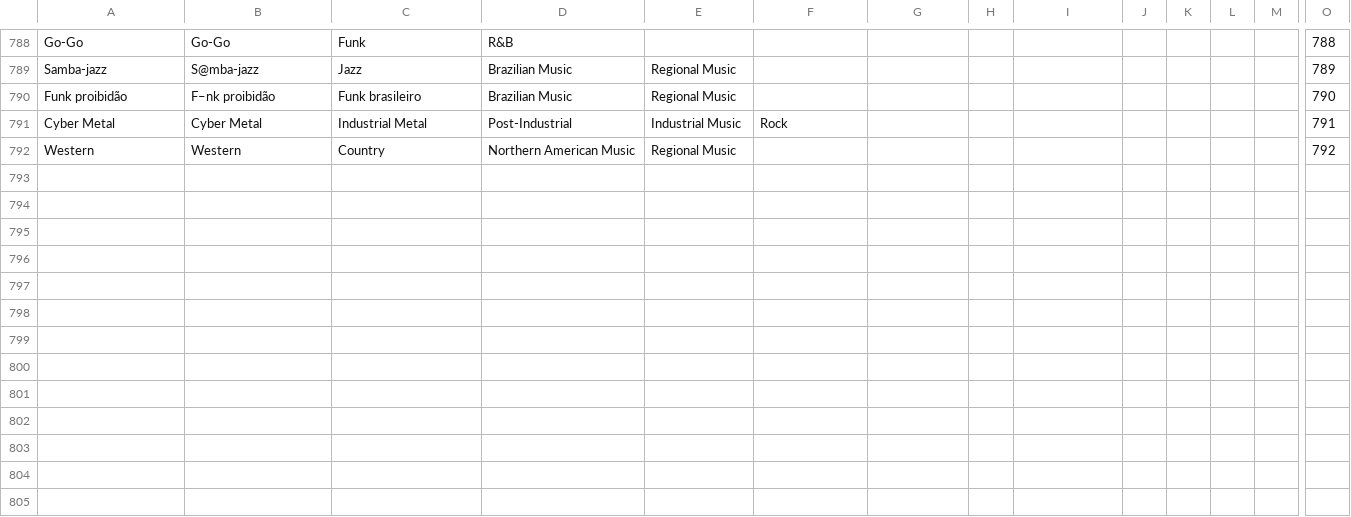
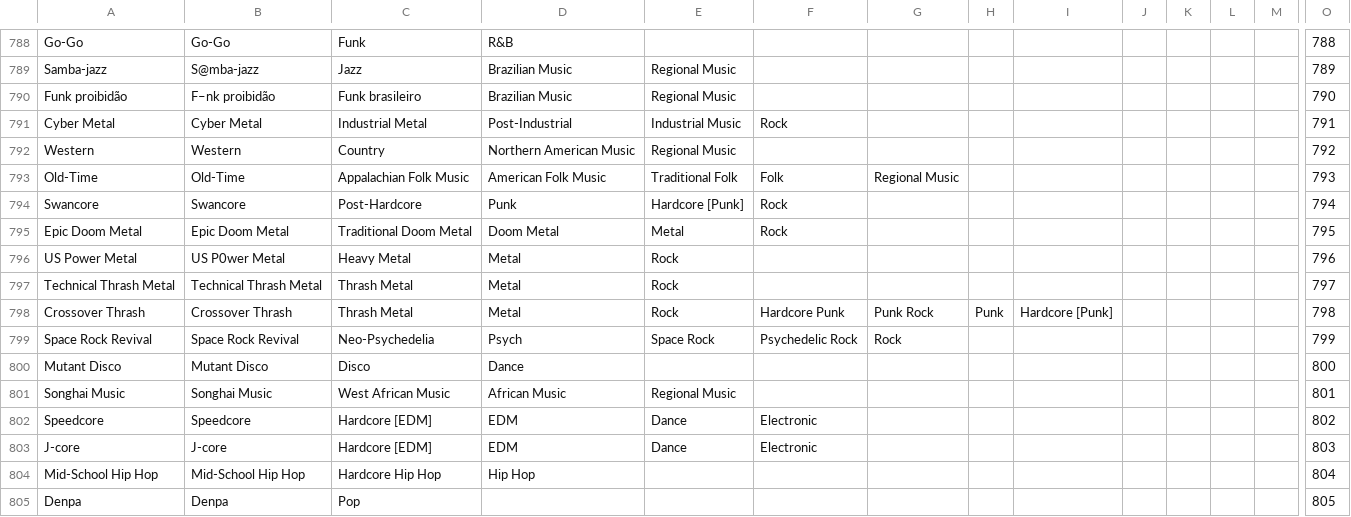
Before and after one commit to rhubarbhill/Project-Gaucho, a CSV file: genres4.5.csv, drawn as a sheet; only a part is shown, gaps mark what is left out; rows hold the shown columns only; the diff covers the shown part only; the diff names each change by its address in the sheet, - before the commit and + after, or states it on an @@ line.

```diff
--- a/genres4.5.csv
+++ b/genres4.5.csv
+row 793: Old-Time | Old-Time | Appalachian Folk Music | American Folk Music | Traditional Folk | Folk | Regional Music |  |  |  |  |  |  | 793
+row 794: Swancore | Swancore | Post-Hardcore | Punk | Hardcore [Punk] | Rock |  |  |  |  |  |  |  | 794
+row 795: Epic Doom Metal | Epic Doom Metal | Traditional Doom Metal | Doom Metal | Metal | Rock |  |  |  |  |  |  |  | 795
+row 796: US Power Metal | US P0wer Metal | Heavy Metal | Metal | Rock |  |  |  |  |  |  |  |  | 796
+row 797: Technical Thrash Metal | Technical Thrash Metal | Thrash Metal | Metal | Rock |  |  |  |  |  |  |  |  | 797
+row 798: Crossover Thrash | Crossover Thrash | Thrash Metal | Metal | Rock | Hardcore Punk | Punk Rock | Punk | Hardcore [Punk] |  |  |  |  | 798
+row 799: Space Rock Revival | Space Rock Revival | Neo-Psychedelia | Psych | Space Rock | Psychedelic Rock | Rock |  |  |  |  |  |  | 799
+row 800: Mutant Disco | Mutant Disco | Disco | Dance |  |  |  |  |  |  |  |  |  | 800
+row 801: Songhai Music | Songhai Music | West African Music | African Music | Regional Music |  |  |  |  |  |  |  |  | 801
+row 802: Speedcore | Speedcore | Hardcore [EDM] | EDM | Dance | Electronic |  |  |  |  |  |  |  | 802
+row 803: J-core | J-core | Hardcore [EDM] | EDM | Dance | Electronic |  |  |  |  |  |  |  | 803
+row 804: Mid-School Hip Hop | Mid-School Hip Hop | Hardcore Hip Hop | Hip Hop |  |  |  |  |  |  |  |  |  | 804
+row 805: Denpa | Denpa | Pop |  |  |  |  |  |  |  |  |  |  | 805
```
Also changed, not shown: 13 added rows and 2 edited cells elsewhere in this file, 6 other files.
